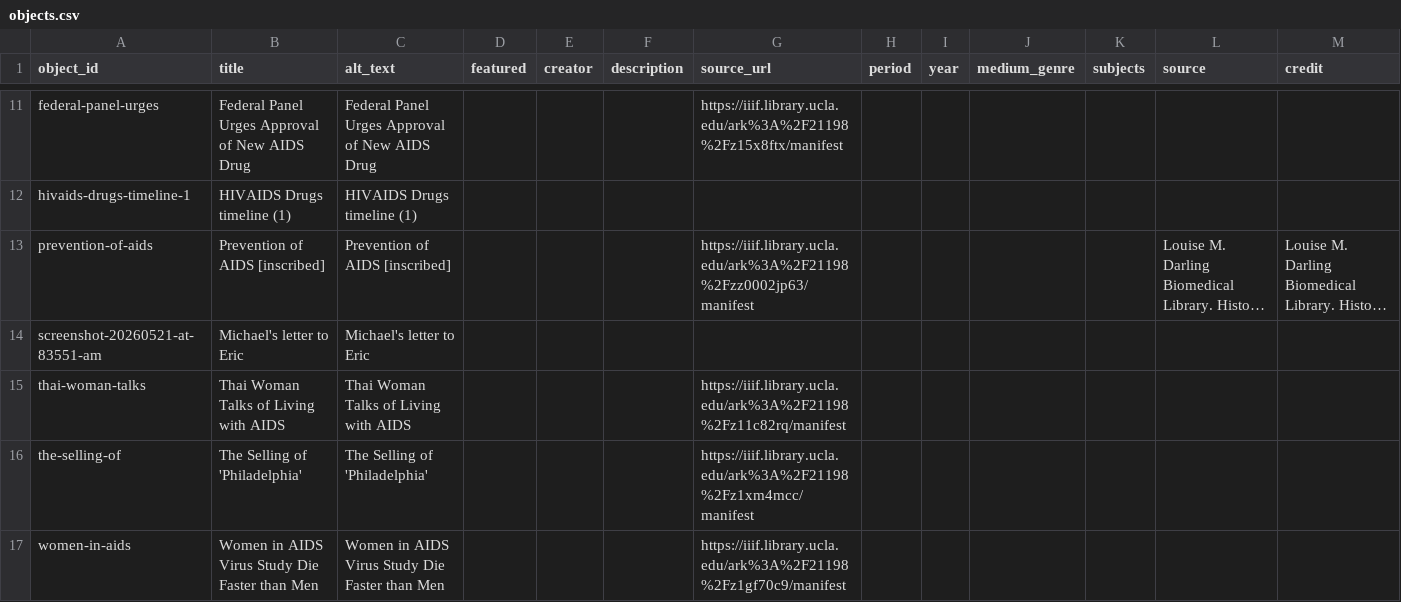
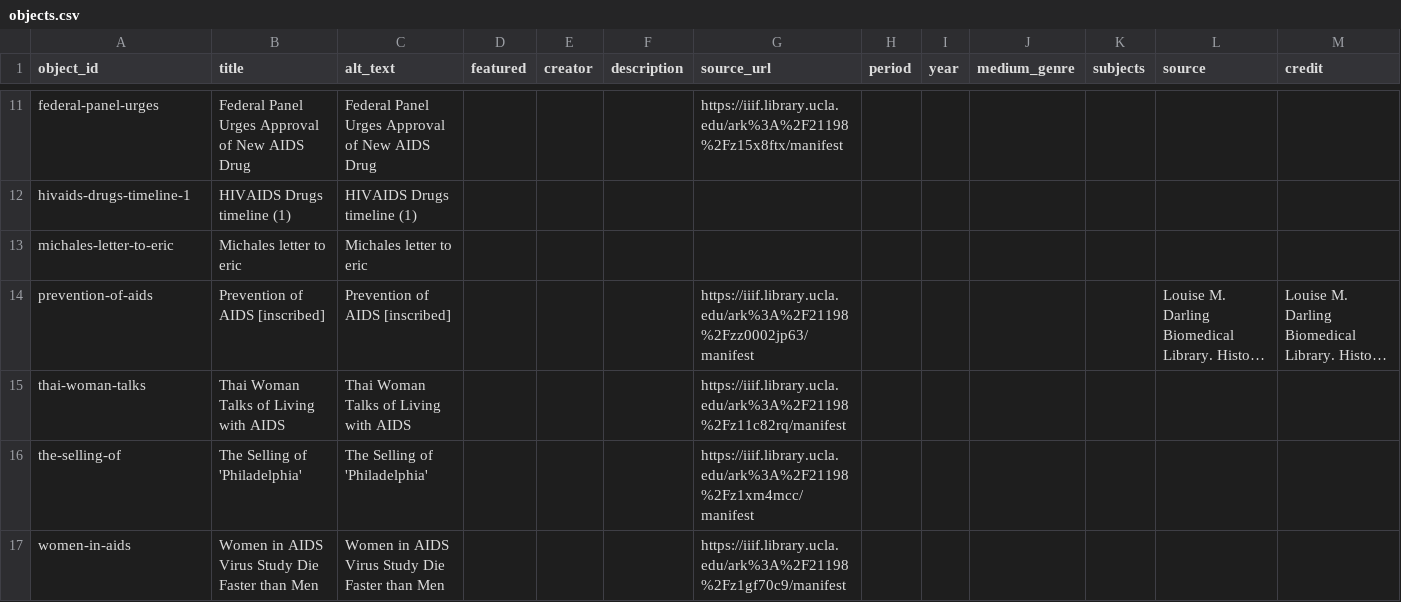
Before and after one commit to kreyes-avalos-cmd/192r, a CSV file: telar-content/spreadsheets/objects.csv, drawn as a sheet; only a part is shown, gaps mark what is left out; long unchanged cells end in …; removed rows and columns are numbered as before the commit, all else as after; rows hold the shown columns only; the diff names each change by its address in the sheet, - before the commit and + after, or states it on an @@ line.

Commit message:
Add michales-letter-to-eric via Telar Compositor [skip ci]

```diff
--- a/telar-content/spreadsheets/objects.csv
+++ b/telar-content/spreadsheets/objects.csv
+row 13: michales-letter-to-eric | Michales letter to eric | Michales letter to eric
-row 14: screenshot-20260521-at-83551-am | Michael's letter to Eric | Michael's letter to Eric
```
Also changed, not shown: 1 other file.
